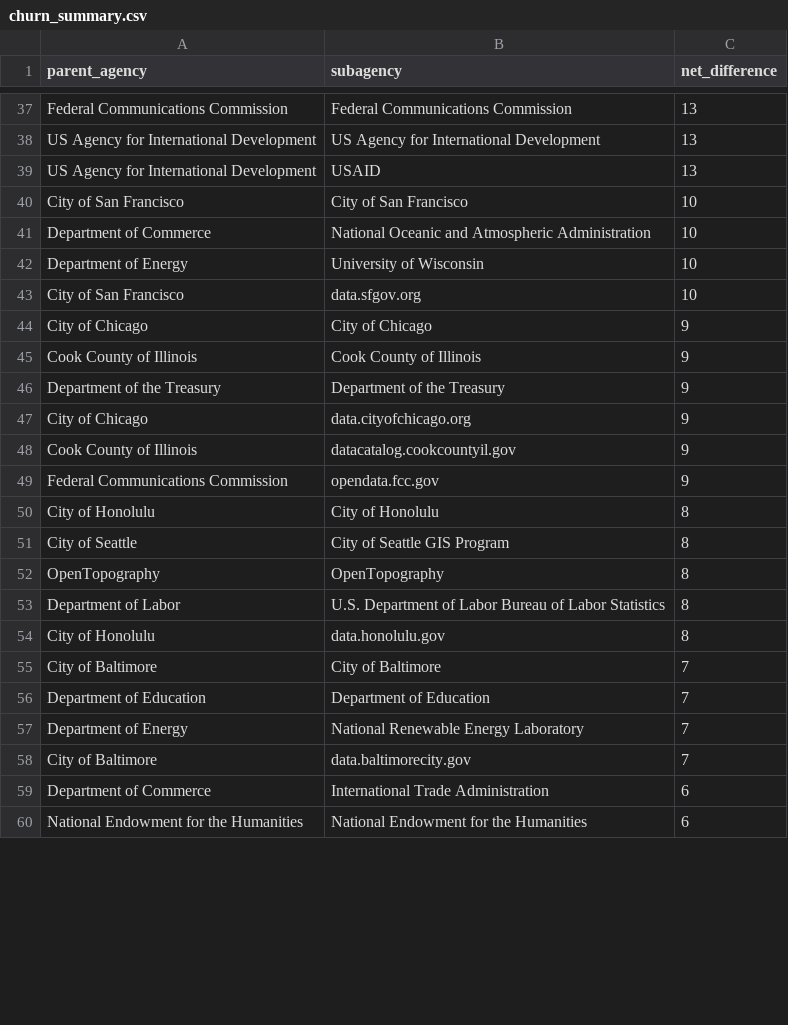
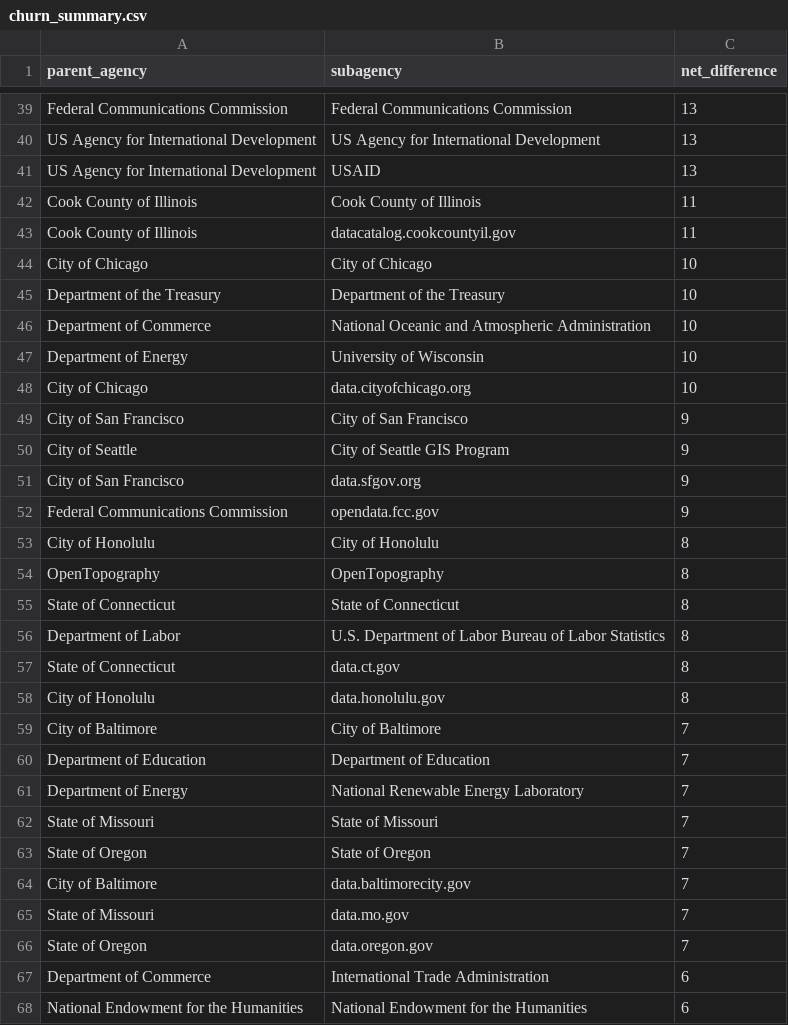
Before and after one commit to hancush/eyeball, a CSV file: output/churn_summary.csv, drawn as a sheet; only a part is shown, gaps mark what is left out; the diff covers the shown part only.

```diff
--- a/output/churn_summary.csv
+++ b/output/churn_summary.csv
@@ -39,16 +41,18 @@ US Agency for International Development,US Agency for International Development,
 US Agency for International Development,USAID,13
-City of San Francisco,City of San Francisco,10
+Cook County of Illinois,Cook County of Illinois,11
+Cook County of Illinois,datacatalog.cookcountyil.gov,11
+City of Chicago,City of Chicago,10
+Department of the Treasury,Department of the Treasury,10
 Department of Commerce,National Oceanic and Atmospheric Administration,10
 Department of Energy,University of Wisconsin,10
-City of San Francisco,data.sfgov.org,10
-City of Chicago,City of Chicago,9
-Cook County of Illinois,Cook County of Illinois,9
-Department of the Treasury,Department of the Treasury,9
-City of Chicago,data.cityofchicago.org,9
-Cook County of Illinois,datacatalog.cookcountyil.gov,9
+City of Chicago,data.cityofchicago.org,10
+City of San Francisco,City of San Francisco,9
+City of Seattle,City of Seattle GIS Program,9
+City of San Francisco,data.sfgov.org,9
 Federal Communications Commission,opendata.fcc.gov,9
 City of Honolulu,City of Honolulu,8
-City of Seattle,City of Seattle GIS Program,8
 OpenTopography,OpenTopography,8
+State of Connecticut,State of Connecticut,8
 Department of Labor,U.S. Department of Labor Bureau of Labor Statistics,8
+State of Connecticut,data.ct.gov,8
 City of Honolulu,data.honolulu.gov,8
@@ -57,3 +61,7 @@ Department of Education,Department of Education,7
 Department of Energy,National Renewable Energy Laboratory,7
+State of Missouri,State of Missouri,7
+State of Oregon,State of Oregon,7
 City of Baltimore,data.baltimorecity.gov,7
+State of Missouri,data.mo.gov,7
+State of Oregon,data.oregon.gov,7
 Department of Commerce,International Trade Administration,6
```
Also changed, not shown: 18 added rows, 22 removed rows and 16 edited cells elsewhere in this file, archive.csv, output/log.csv.
